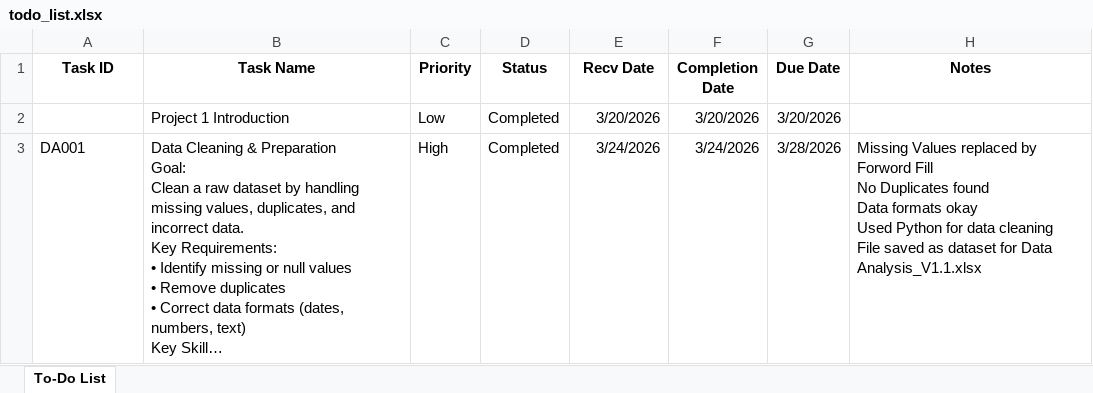
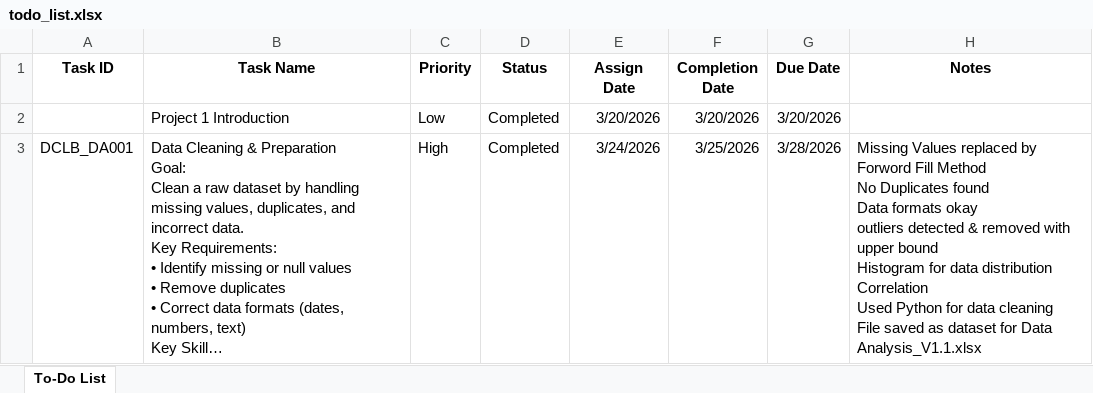
Before and after one commit to avisekbose/DecodeLabs-Internship, an Excel workbook: todo_list.xlsx, sheet To-Do List, drawn as a sheet; long unchanged cells end in …; values as stored, in another font and other column widths than the file's, no borders; ↵ is a line break in a cell; the diff names each change by its address in the sheet, - before the commit and + after, or states it on an @@ line.

Commit message:
Data cleaning done

```diff
--- a/todo_list.xlsx (sheet To-Do List)
+++ b/todo_list.xlsx (sheet To-Do List)
-E1: Recv Date
+E1: Assign Date
-A3 (Task ID): DA001
+A3 (Task ID): DCLB_DA001
-F3 (Completion Date): 3/24/2026
+F3 (Completion Date): 3/25/2026
-H3 (Notes): …Forword Fill ↵ No Duplicates found ↵ Data formats okay ↵ Used Python…
+H3 (Notes): …Forword Fill Method ↵ No Duplicates found ↵ Data formats okay ↵ outliers detected & removed with upper bound ↵ Histogram for data distribution ↵ Correlation ↵ Used Python…
```
Also changed, not shown: 3 other files.
